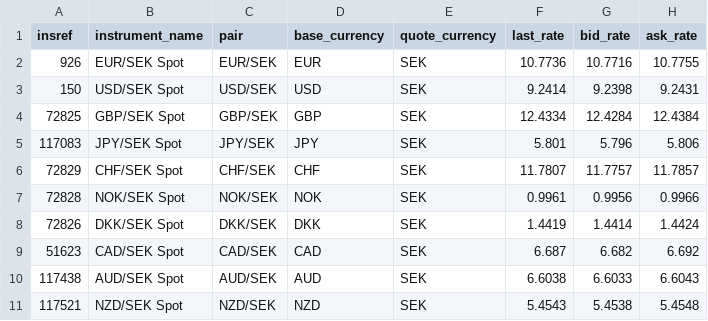
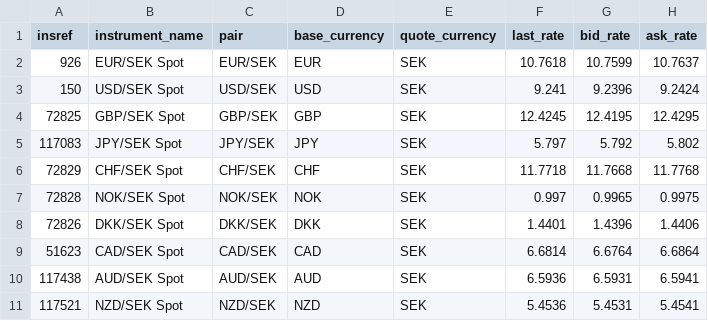
Before and after one commit to dapema01/FxScraper, a CSV file: output/handelsbanken_rates_2026-05-27.csv, drawn as a sheet.

```diff
--- a/output/handelsbanken_rates_2026-05-27.csv
+++ b/output/handelsbanken_rates_2026-05-27.csv
@@ -1,11 +1,11 @@
 insref,instrument_name,pair,base_currency,quote_currency,last_rate,bid_rate,ask_rate
-926,EUR/SEK Spot,EUR/SEK,EUR,SEK,10.7736,10.7716,10.7755
-150,USD/SEK Spot,USD/SEK,USD,SEK,9.2414,9.2398,9.2431
-72825,GBP/SEK Spot,GBP/SEK,GBP,SEK,12.4334,12.4284,12.4384
-117083,JPY/SEK Spot,JPY/SEK,JPY,SEK,5.801,5.796,5.806
-72829,CHF/SEK Spot,CHF/SEK,CHF,SEK,11.7807,11.7757,11.7857
-72828,NOK/SEK Spot,NOK/SEK,NOK,SEK,0.9961,0.9956,0.9966
-72826,DKK/SEK Spot,DKK/SEK,DKK,SEK,1.4419,1.4414,1.4424
-51623,CAD/SEK Spot,CAD/SEK,CAD,SEK,6.687,6.682,6.692
-117438,AUD/SEK Spot,AUD/SEK,AUD,SEK,6.6038,6.6033,6.6043
-117521,NZD/SEK Spot,NZD/SEK,NZD,SEK,5.4543,5.4538,5.4548
+926,EUR/SEK Spot,EUR/SEK,EUR,SEK,10.7618,10.7599,10.7637
+150,USD/SEK Spot,USD/SEK,USD,SEK,9.241,9.2396,9.2424
+72825,GBP/SEK Spot,GBP/SEK,GBP,SEK,12.4245,12.4195,12.4295
+117083,JPY/SEK Spot,JPY/SEK,JPY,SEK,5.797,5.792,5.802
+72829,CHF/SEK Spot,CHF/SEK,CHF,SEK,11.7718,11.7668,11.7768
+72828,NOK/SEK Spot,NOK/SEK,NOK,SEK,0.997,0.9965,0.9975
+72826,DKK/SEK Spot,DKK/SEK,DKK,SEK,1.4401,1.4396,1.4406
+51623,CAD/SEK Spot,CAD/SEK,CAD,SEK,6.6814,6.6764,6.6864
+117438,AUD/SEK Spot,AUD/SEK,AUD,SEK,6.5936,6.5931,6.5941
+117521,NZD/SEK Spot,NZD/SEK,NZD,SEK,5.4536,5.4531,5.4541
```
Also changed, not shown: output/all_banks_2026-05-27.csv, output/danske_bank_rates_2026-05-27.csv, 6 other files.
